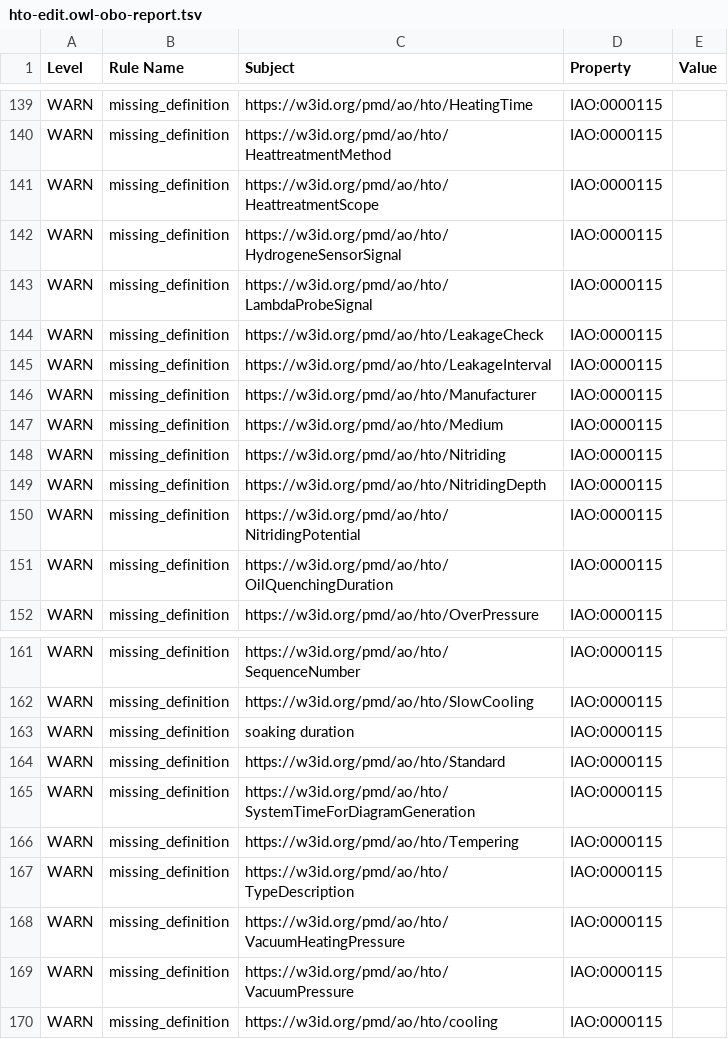
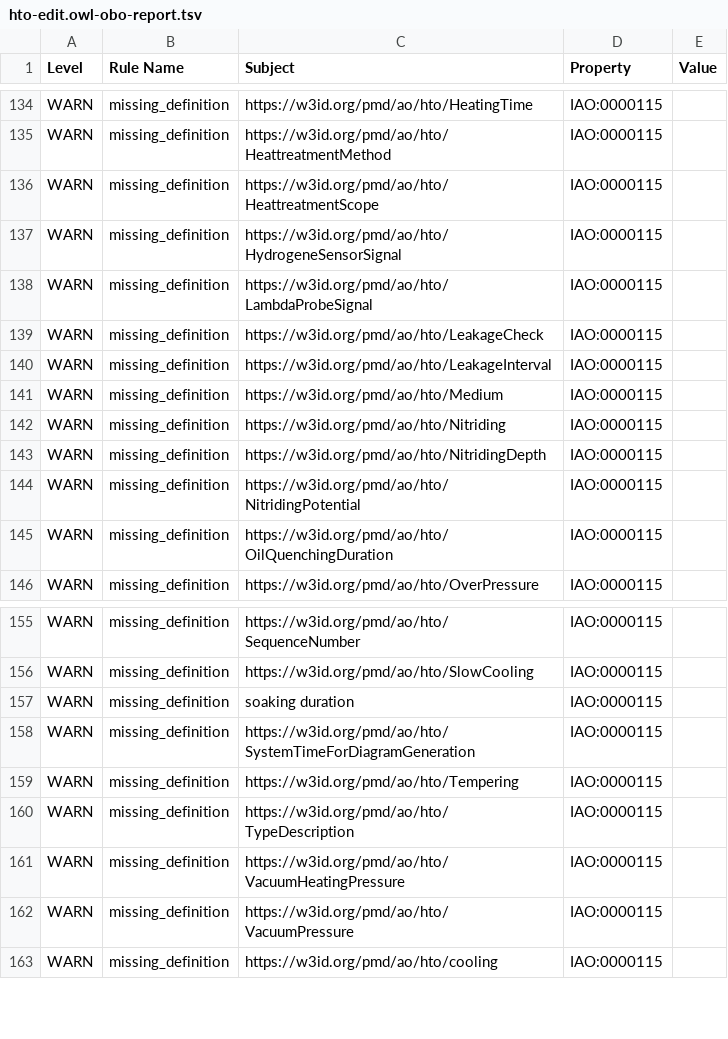
Before and after one commit to materialdigital/heat-treatment-application-ontology, a TSV file: src/ontology/reports/hto-edit.owl-obo-report.tsv, drawn as a sheet; only a part is shown, gaps mark what is left out; the diff covers the shown part only; the diff names each change by its address in the sheet, - before the commit and + after, or states it on an @@ line.

```diff
--- a/src/ontology/reports/hto-edit.owl-obo-report.tsv
+++ b/src/ontology/reports/hto-edit.owl-obo-report.tsv
-row 146: WARN | missing_definition | https://w3id.org/pmd/ao/hto/Manufacturer | IAO:0000115
-row 164: WARN | missing_definition | https://w3id.org/pmd/ao/hto/Standard | IAO:0000115
```
Also changed, not shown: 5 removed rows elsewhere in this file, 13 other files.
